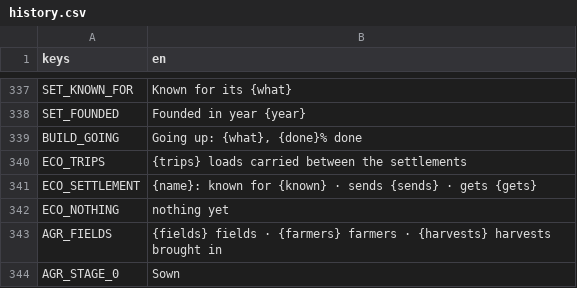
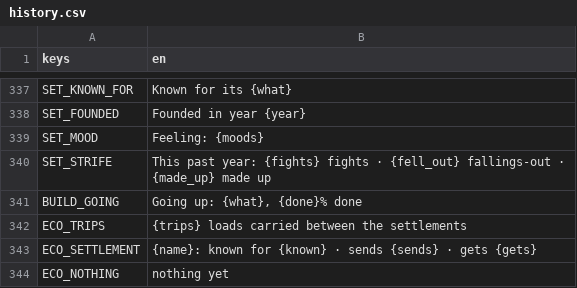
Before and after one commit to happihack/MyWorld, a CSV file: data/text/history.csv, drawn as a sheet; only a part is shown, gaps mark what is left out; the shorter side is filled out with more unchanged rows; the diff names each change by its address in the sheet, - before the commit and + after, or states it on an @@ line.

```diff
--- a/data/text/history.csv
+++ b/data/text/history.csv
+row 339: SET_MOOD | Feeling: {moods}
+row 340: SET_STRIFE | This past year: {fights} fights · {fell_out} fallings-out · {made_up} made up
```
Also changed, not shown: data/text/daylog.csv, data/text/events.csv, 51 other files.
